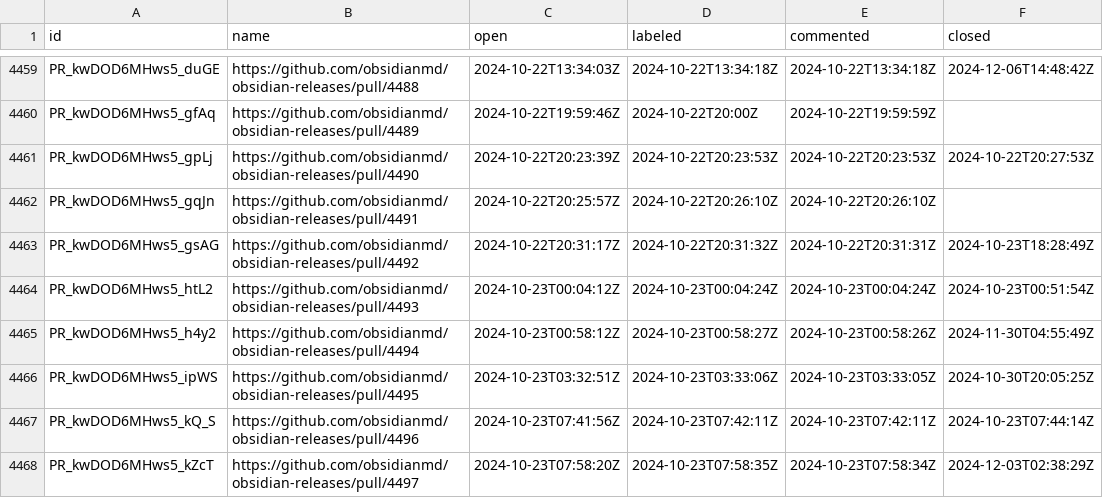
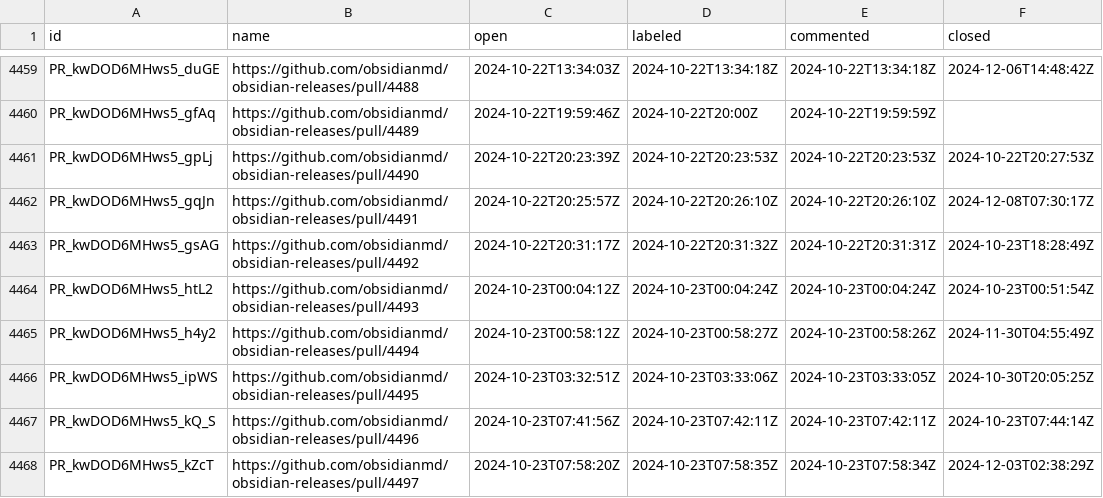
Before and after one commit to joethei/oselvar-metrics, a CSV file: data/obsidianmd/obsidian-releases/pullRequests.csv, drawn as a sheet; only a part is shown, gaps mark what is left out; the diff covers the shown part only.

```diff
--- a/data/obsidianmd/obsidian-releases/pullRequests.csv
+++ b/data/obsidianmd/obsidian-releases/pullRequests.csv
@@ -4461,3 +4461,3 @@ PR_kwDOD6MHws5_gfAq,https://github.com/obsidianmd/obsidian-releases/pull/4489,20
 PR_kwDOD6MHws5_gpLj,https://github.com/obsidianmd/obsidian-releases/pull/4490,2024-10-22T20:23:39Z,2024-10-22T20:23:53Z,2024-10-22T20:23:53Z,2024-10-22T20:27:53Z
-PR_kwDOD6MHws5_gqJn,https://github.com/obsidianmd/obsidian-releases/pull/4491,2024-10-22T20:25:57Z,2024-10-22T20:26:10Z,2024-10-22T20:26:10Z,
+PR_kwDOD6MHws5_gqJn,https://github.com/obsidianmd/obsidian-releases/pull/4491,2024-10-22T20:25:57Z,2024-10-22T20:26:10Z,2024-10-22T20:26:10Z,2024-12-08T07:30:17Z
 PR_kwDOD6MHws5_gsAG,https://github.com/obsidianmd/obsidian-releases/pull/4492,2024-10-22T20:31:17Z,2024-10-22T20:31:32Z,2024-10-22T20:31:31Z,2024-10-23T18:28:49Z
```
Also changed, not shown: 10 added rows and 5 edited cells elsewhere in this file, data/obsidianmd/obsidian-clipper/issues.csv.
